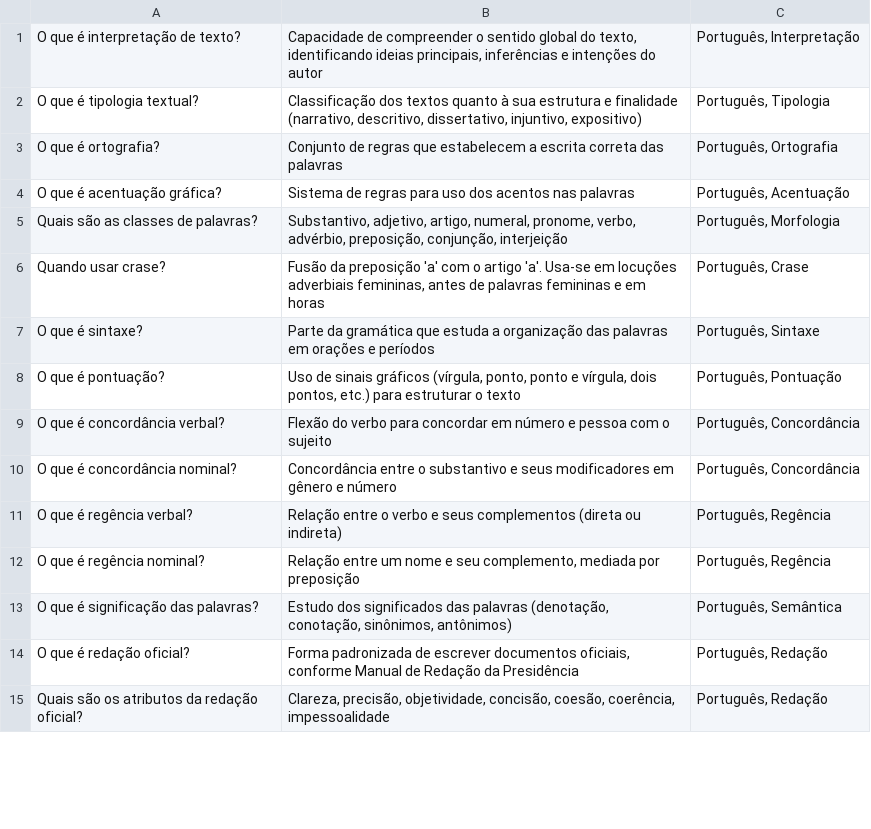
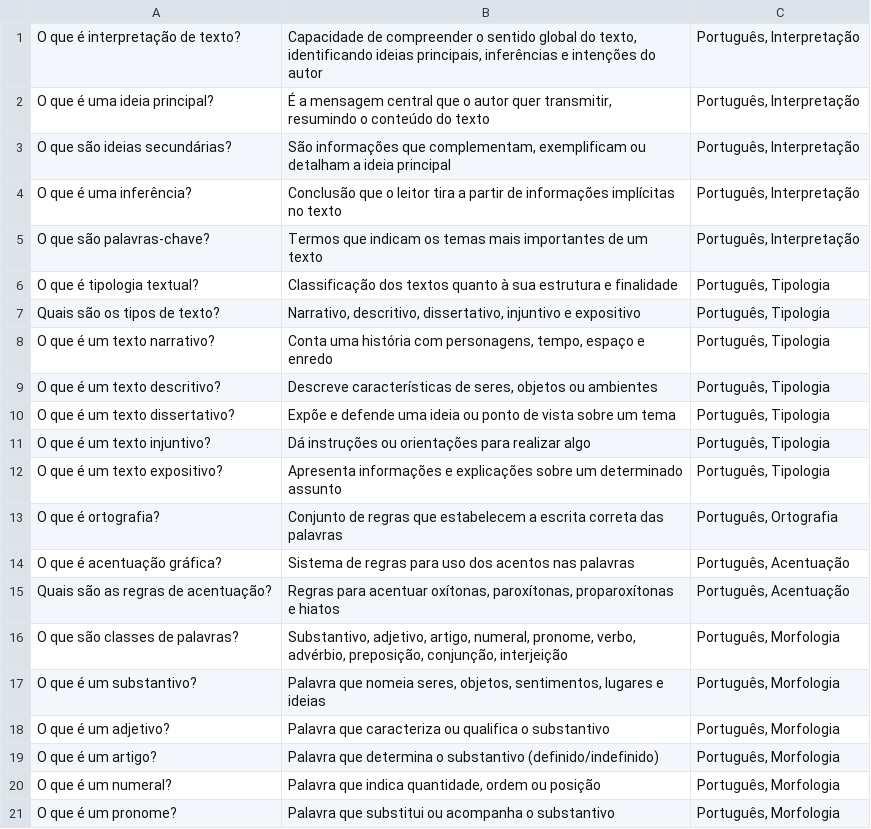
Before and after one commit to devaldonas/concurso-store, a CSV file: public/material/inss-2022/flashcards/flashcards-portugues.csv, drawn as a sheet; only a part is shown; the shorter side is filled out with more unchanged rows; the diff covers the shown part only.

```diff
--- a/public/material/inss-2022/flashcards/flashcards-portugues.csv
+++ b/public/material/inss-2022/flashcards/flashcards-portugues.csv
@@ -1,5 +1,21 @@
 O que é interpretação de texto?;Capacidade de compreender o sentido global do texto, identificando ideias principais, inferências e intenções do autor;Português, Interpretação
-O que é tipologia textual?;Classificação dos textos quanto à sua estrutura e finalidade (narrativo, descritivo, dissertativo, injuntivo, expositivo);Português, Tipologia
+O que é uma ideia principal?;É a mensagem central que o autor quer transmitir, resumindo o conteúdo do texto;Português, Interpretação
+O que são ideias secundárias?;São informações que complementam, exemplificam ou detalham a ideia principal;Português, Interpretação
+O que é uma inferência?;Conclusão que o leitor tira a partir de informações implícitas no texto;Português, Interpretação
+O que são palavras-chave?;Termos que indicam os temas mais importantes de um texto;Português, Interpretação
+O que é tipologia textual?;Classificação dos textos quanto à sua estrutura e finalidade;Português, Tipologia
+Quais são os tipos de texto?;Narrativo, descritivo, dissertativo, injuntivo e expositivo;Português, Tipologia
+O que é um texto narrativo?;Conta uma história com personagens, tempo, espaço e enredo;Português, Tipologia
+O que é um texto descritivo?;Descreve características de seres, objetos ou ambientes;Português, Tipologia
+O que é um texto dissertativo?;Expõe e defende uma ideia ou ponto de vista sobre um tema;Português, Tipologia
+O que é um texto injuntivo?;Dá instruções ou orientações para realizar algo;Português, Tipologia
+O que é um texto expositivo?;Apresenta informações e explicações sobre um determinado assunto;Português, Tipologia
 O que é ortografia?;Conjunto de regras que estabelecem a escrita correta das palavras;Português, Ortografia
 O que é acentuação gráfica?;Sistema de regras para uso dos acentos nas palavras;Português, Acentuação
-Quais são as classes de palavras?;Substantivo, adjetivo, artigo, numeral, pronome, verbo, advérbio, preposição, conjunção, interjeição;Português, Morfologia
+Quais são as regras de acentuação?;Regras para acentuar oxítonas, paroxítonas, proparoxítonas e hiatos;Português, Acentuação
+O que são classes de palavras?;Substantivo, adjetivo, artigo, numeral, pronome, verbo, advérbio, preposição, conjunção, interjeição;Português, Morfologia
+O que é um substantivo?;Palavra que nomeia seres, objetos, sentimentos, lugares e ideias;Português, Morfologia
+O que é um adjetivo?;Palavra que caracteriza ou qualifica o substantivo;Português, Morfologia
+O que é um artigo?;Palavra que determina o substantivo (definido/indefinido);Português, Morfologia
+O que é um numeral?;Palavra que indica quantidade, ordem ou posição;Português, Morfologia
+O que é um pronome?;Palavra que substitui ou acompanha o substantivo;Português, Morfologia
```
Also changed, not shown: 29 added rows and 20 removed rows elsewhere in this file, public/material/inss-2022/flashcards/flashcards-especificos.csv, 5 other files.
